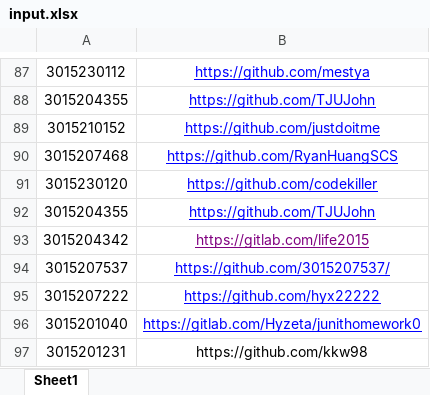
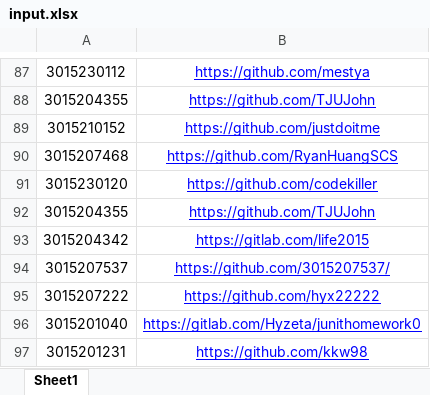
Before and after one commit to 3015218080/lab2, an Excel workbook: input.xlsx, sheet Sheet1, drawn as a sheet; only a part is shown, gaps mark what is left out; values as stored, in another font and other column widths than the file's, no borders; the diff names each change by its address in the sheet, - before the commit and + after, or states it on an @@ line.

```diff
--- a/input.xlsx (sheet Sheet1)
+++ b/input.xlsx (sheet Sheet1)
-B93 text colour: #800080
+B93 text colour: #0000FF
@@ B97 underline: off → on, text colour: black → #0000FF @@
```
Also changed, not shown: 2 other files.
